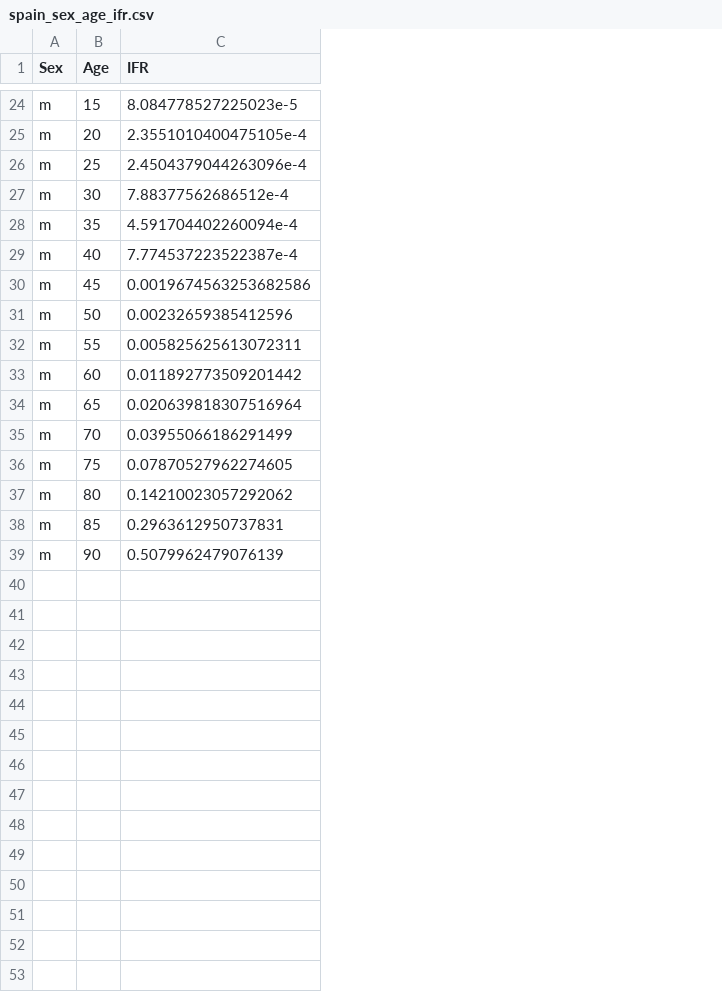
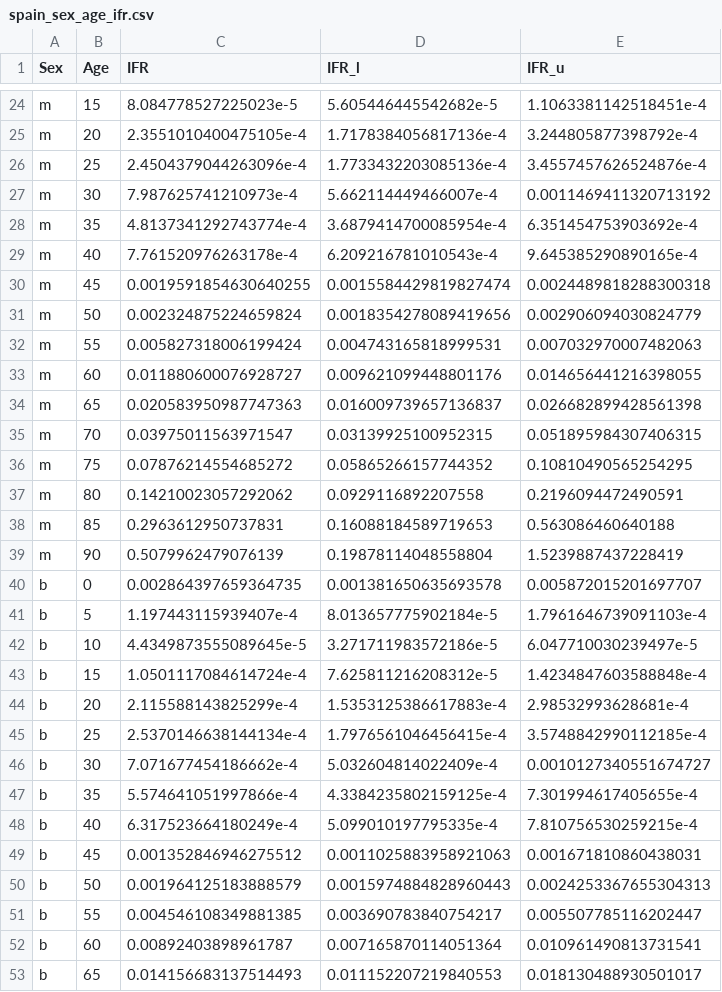
Before and after one commit to kikeacosta/ifr_age_spain, a CSV file: Output/spain_sex_age_ifr.csv, drawn as a sheet; only a part is shown, gaps mark what is left out; the diff covers the shown part only; the diff names each change by its address in the sheet, - before the commit and + after, or states it on an @@ line.

```diff
--- a/Output/spain_sex_age_ifr.csv
+++ b/Output/spain_sex_age_ifr.csv
+column D (IFR_l), rows 24-39: 5.605446445542682e-5 | 1.7178384056817136e-4 | 1.7733432203085136e-4 | 5.662114449466007e-4 | 3.6879414700085954e-4 | 6.209216781010543e-4 | 0.0015584429819827474 | 0.0018354278089419656 | 0.004743165818999531 | 0.009621099448801176 | 0.016009739657136837 | 0.03139925100952315 | 0.05865266157744352 | 0.0929116892207558 | 0.16088184589719653 | 0.19878114048558804
+column E (IFR_u), rows 24-39: 1.1063381142518451e-4 | 3.244805877398792e-4 | 3.4557457626524876e-4 | 0.0011469411320713192 | 6.351454753903692e-4 | 9.645385290890165e-4 | 0.0024489818288300318 | 0.002906094030824779 | 0.007032970007482063 | 0.014656441216398055 | 0.026682899428561398 | 0.051895984307406315 | 0.10810490565254295 | 0.2196094472490591 | 0.563086460640188 | 1.5239887437228419
-C27 (IFR): 7.88377562686512e-4
+C27 (IFR): 7.987625741210973e-4
-C28 (IFR): 4.591704402260094e-4
+C28 (IFR): 4.8137341292743774e-4
-C29 (IFR): 7.774537223522387e-4
+C29 (IFR): 7.761520976263178e-4
-C30 (IFR): 0.0019674563253682586
+C30 (IFR): 0.0019591854630640255
-C31 (IFR): 0.00232659385412596
+C31 (IFR): 0.002324875224659824
-C32 (IFR): 0.005825625613072311
+C32 (IFR): 0.005827318006199424
-C33 (IFR): 0.011892773509201442
+C33 (IFR): 0.011880600076928727
-C34 (IFR): 0.020639818307516964
+C34 (IFR): 0.020583950987747363
-C35 (IFR): 0.03955066186291499
+C35 (IFR): 0.03975011563971547
-C36 (IFR): 0.07870527962274605
+C36 (IFR): 0.07876214554685272
+row 40: b | 0 | 0.002864397659364735 | 0.001381650635693578 | 0.005872015201697707
+row 41: b | 5 | 1.197443115939407e-4 | 8.013657775902184e-5 | 1.7961646739091103e-4
+row 42: b | 10 | 4.4349873555089645e-5 | 3.271711983572186e-5 | 6.047710030239497e-5
+row 43: b | 15 | 1.0501117084614724e-4 | 7.625811216208312e-5 | 1.4234847603588848e-4
+row 44: b | 20 | 2.115588143825299e-4 | 1.5353125386617883e-4 | 2.98532993628681e-4
+row 45: b | 25 | 2.5370146638144134e-4 | 1.7976561046456415e-4 | 3.5748842990112185e-4
+row 46: b | 30 | 7.071677454186662e-4 | 5.032604814022409e-4 | 0.0010127340551674727
+row 47: b | 35 | 5.574641051997866e-4 | 4.3384235802159125e-4 | 7.301994617405655e-4
+row 48: b | 40 | 6.317523664180249e-4 | 5.099010197795335e-4 | 7.810756530259215e-4
+row 49: b | 45 | 0.001352846946275512 | 0.0011025883958921063 | 0.001671810860438031
+row 50: b | 50 | 0.001964125183888579 | 0.0015974884828960443 | 0.0024253367655304313
+row 51: b | 55 | 0.004546108349881385 | 0.003690783840754217 | 0.005507785116202447
+row 52: b | 60 | 0.00892403898961787 | 0.007165870114051364 | 0.010961490813731541
+row 53: b | 65 | 0.014156683137514493 | 0.011152207219840553 | 0.018130488930501017
```
Also changed, not shown: 5 added rows and 14 edited cells elsewhere in this file, Output/spain_excess_until_seroprev.csv, 14 other files.
